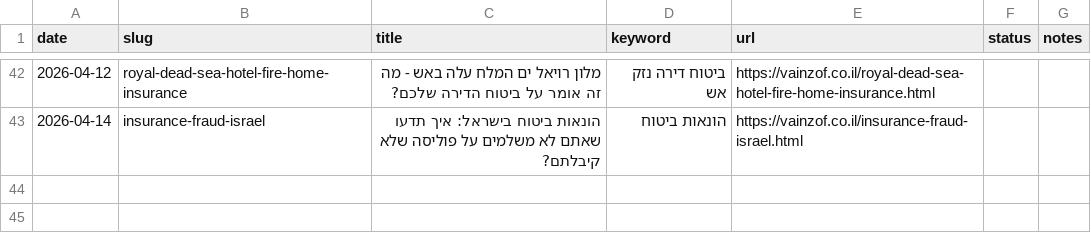
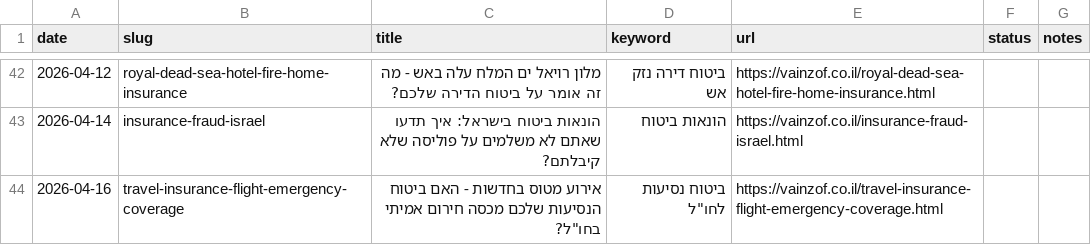
Before and after one commit to reginazaidler/vainzof, a CSV file: reports/generated-articles.csv, drawn as a sheet; only a part is shown, gaps mark what is left out.

Commit message:
auto: trends report update [2026-04-16 09:20 UTC]

```diff
--- a/reports/generated-articles.csv
+++ b/reports/generated-articles.csv
@@ -43 +43,2 @@ date,slug,title,keyword,url,status,notes
 2026-04-14,insurance-fraud-israel,הונאות ביטוח בישראל: איך תדעו שאתם לא משלמים על פוליסה שלא קיבלתם?,הונאות ביטוח,https://vainzof.co.il/insurance-fraud-israel.html,,
+2026-04-16,travel-insurance-flight-emergency-coverage,"אירוע מטוס בחדשות - האם ביטוח הנסיעות שלכם מכסה חירום אמיתי בחו""ל?","ביטוח נסיעות לחו""ל",https://vainzof.co.il/travel-insurance-flight-emergency-coverage.html,,
```
Also changed, not shown: 4 other files.
